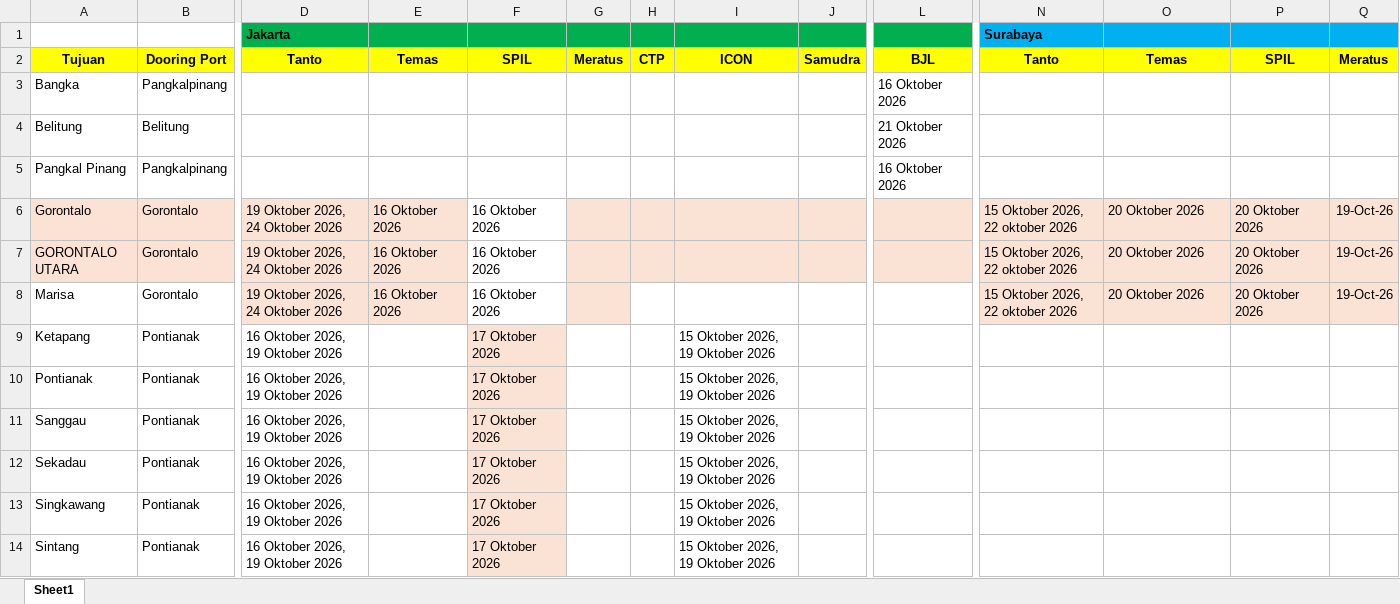
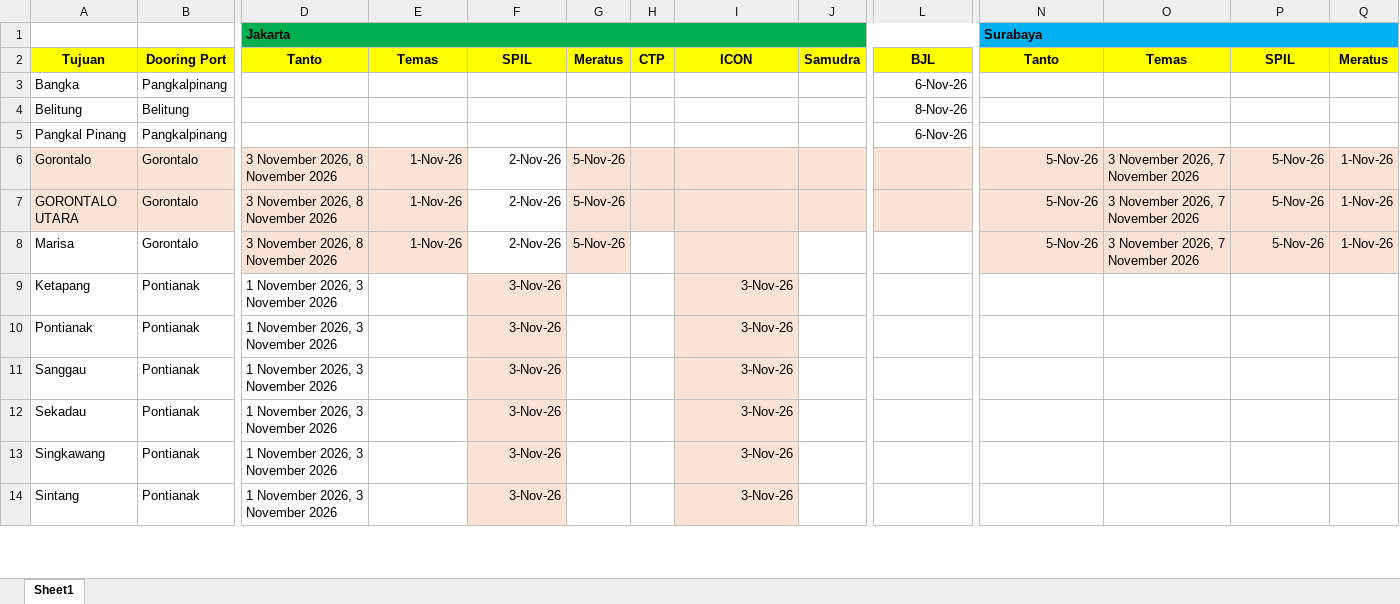
Before and after one commit to scmfokus/jadwal-kapal-FOKUS, an Excel workbook: jadwal.xlsx, sheet Sheet1, drawn as a sheet; only a part is shown, gaps mark what is left out; values as stored, in another font and other column widths than the file's, no borders; the diff covers the shown part only; the diff names each change by its address in the sheet, - before the commit and + after, or states it on an @@ line.

Commit message:
Add files via upload

```diff
--- a/jadwal.xlsx (sheet Sheet1)
+++ b/jadwal.xlsx (sheet Sheet1)
+D1:M1 merged
+N1:V1 merged
-L3: 16 Oktober 2026
+L3: 6-Nov-26
-L4: 21 Oktober 2026
+L4: 8-Nov-26
-L5: 16 Oktober 2026
+L5: 6-Nov-26
-D6:D8: 19 Oktober 2026, 24 Oktober 2026
+D6:D8: 3 November 2026, 8 November 2026
-E6:E8: 16 Oktober 2026
+E6:E8: 1-Nov-26
-F6:F8: 16 Oktober 2026
+F6:F8: 2-Nov-26
-G6:G8: (empty)
+G6:G8: 5-Nov-26
-N6:N8: 15 Oktober 2026, 22 oktober 2026
+N6:N8: 5-Nov-26
-O6:O8: 20 Oktober 2026
+O6:O8: 3 November 2026, 7 November 2026
-P6:P8: 20 Oktober 2026
+P6:P8: 5-Nov-26
-Q6:Q8: 19-Oct-26
+Q6:Q8: 1-Nov-26
-I8:I14 fill: none
+I8:I14 fill: #FAE2D5
-D9:D14: 16 Oktober 2026, 19 Oktober 2026
+D9:D14: 1 November 2026, 3 November 2026
-F9:F14: 17 Oktober 2026
+F9:F14: 3-Nov-26
-I9:I14: 15 Oktober 2026, 19 Oktober 2026
+I9:I14: 3-Nov-26
```
Also changed, not shown: 333 edited cells and cell formats elsewhere in this sheet.
